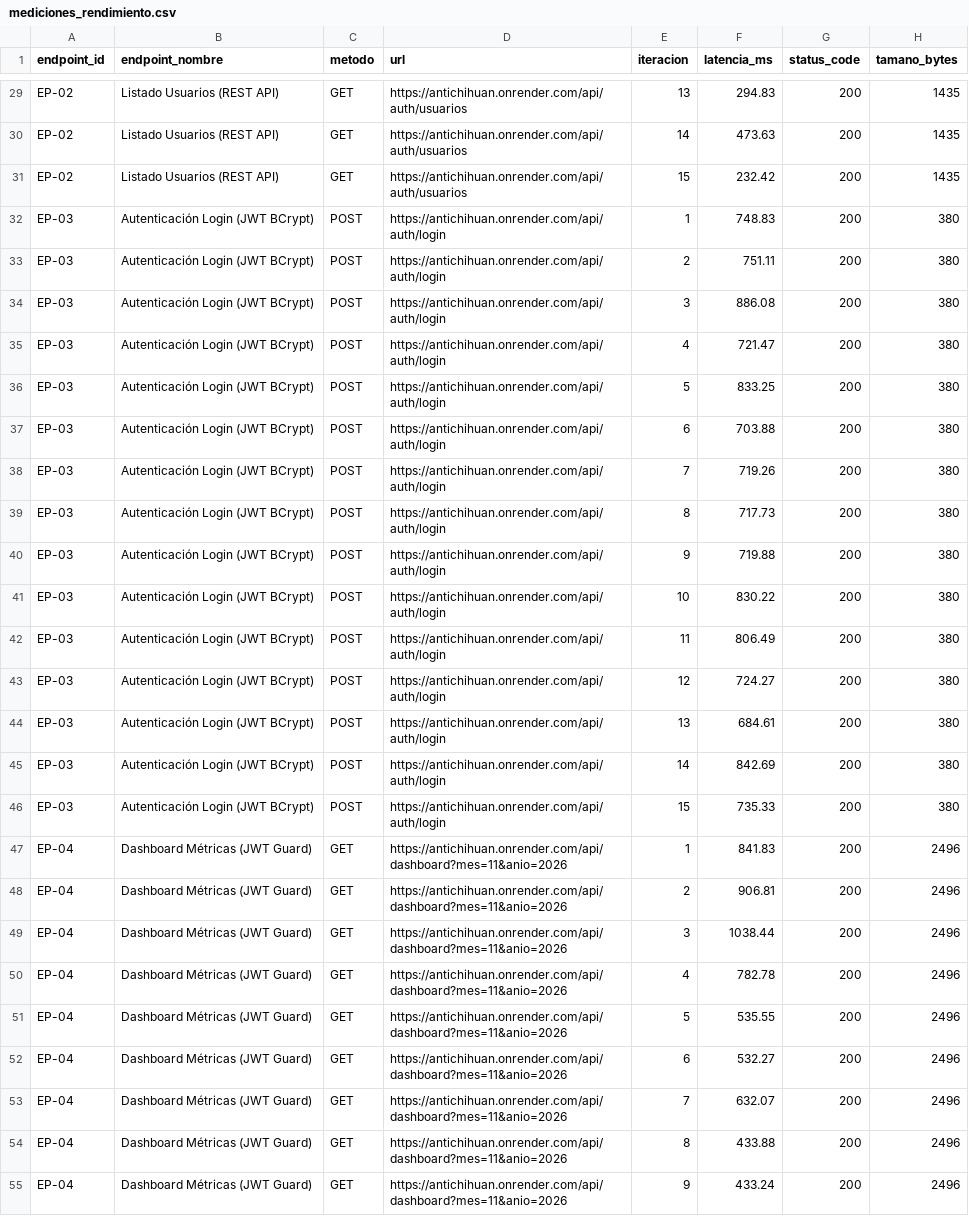
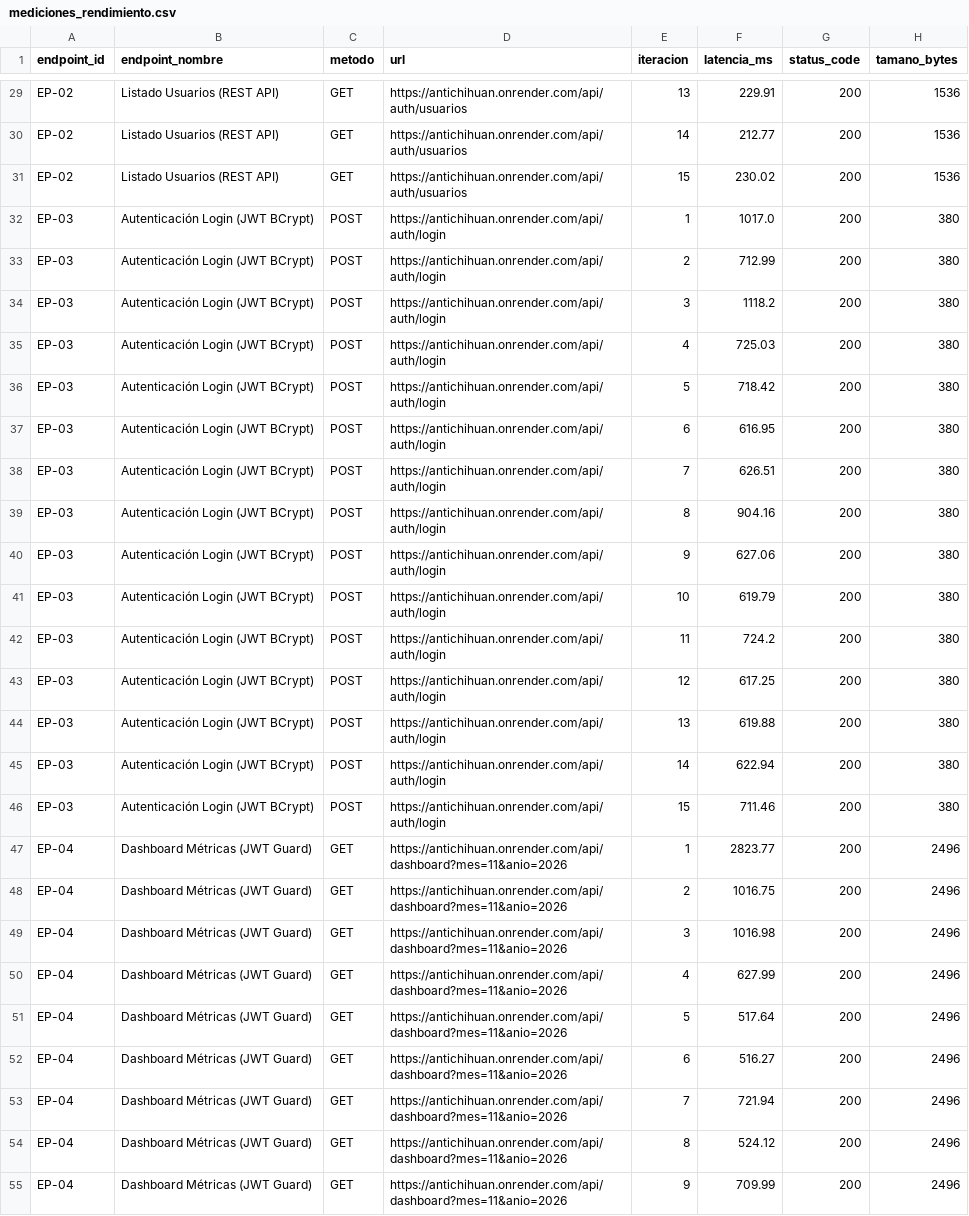
Before and after one commit to PantaBlack/AntiChihuan, a CSV file: pruebas_mediciones/mediciones_rendimiento.csv, drawn as a sheet; only a part is shown, gaps mark what is left out; the diff covers the shown part only; the diff names each change by its address in the sheet, - before the commit and + after, or states it on an @@ line.

```diff
--- a/pruebas_mediciones/mediciones_rendimiento.csv
+++ b/pruebas_mediciones/mediciones_rendimiento.csv
-F29 (latencia_ms): 294.83
+F29 (latencia_ms): 229.91
-H29:H31 (tamano_bytes): 1435
+H29:H31 (tamano_bytes): 1536
-F30 (latencia_ms): 473.63
+F30 (latencia_ms): 212.77
-F31 (latencia_ms): 232.42
+F31 (latencia_ms): 230.02
-F32 (latencia_ms): 748.83
+F32 (latencia_ms): 1017.0
-F33 (latencia_ms): 751.11
+F33 (latencia_ms): 712.99
-F34 (latencia_ms): 886.08
+F34 (latencia_ms): 1118.2
-F35 (latencia_ms): 721.47
+F35 (latencia_ms): 725.03
-F36 (latencia_ms): 833.25
+F36 (latencia_ms): 718.42
-F37 (latencia_ms): 703.88
+F37 (latencia_ms): 616.95
-F38 (latencia_ms): 719.26
+F38 (latencia_ms): 626.51
-F39 (latencia_ms): 717.73
+F39 (latencia_ms): 904.16
-F40 (latencia_ms): 719.88
+F40 (latencia_ms): 627.06
-F41 (latencia_ms): 830.22
+F41 (latencia_ms): 619.79
-F42 (latencia_ms): 806.49
+F42 (latencia_ms): 724.2
-F43 (latencia_ms): 724.27
+F43 (latencia_ms): 617.25
-F44 (latencia_ms): 684.61
+F44 (latencia_ms): 619.88
-F45 (latencia_ms): 842.69
+F45 (latencia_ms): 622.94
-F46 (latencia_ms): 735.33
+F46 (latencia_ms): 711.46
-F47 (latencia_ms): 841.83
+F47 (latencia_ms): 2823.77
-F48 (latencia_ms): 906.81
+F48 (latencia_ms): 1016.75
-F49 (latencia_ms): 1038.44
+F49 (latencia_ms): 1016.98
-F50 (latencia_ms): 782.78
+F50 (latencia_ms): 627.99
-F51 (latencia_ms): 535.55
+F51 (latencia_ms): 517.64
-F52 (latencia_ms): 532.27
+F52 (latencia_ms): 516.27
-F53 (latencia_ms): 632.07
+F53 (latencia_ms): 721.94
-F54 (latencia_ms): 433.88
+F54 (latencia_ms): 524.12
-F55 (latencia_ms): 433.24
+F55 (latencia_ms): 709.99
```
Also changed, not shown: 75 edited cells elsewhere in this file, 7 other files.
